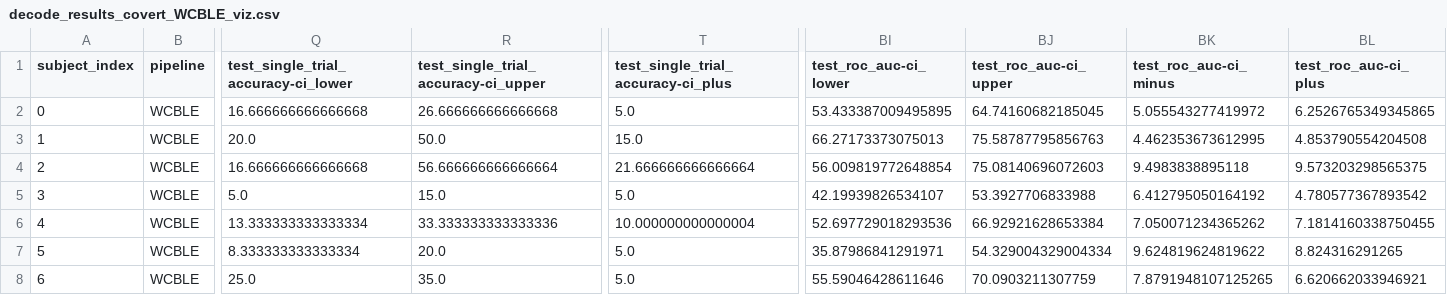
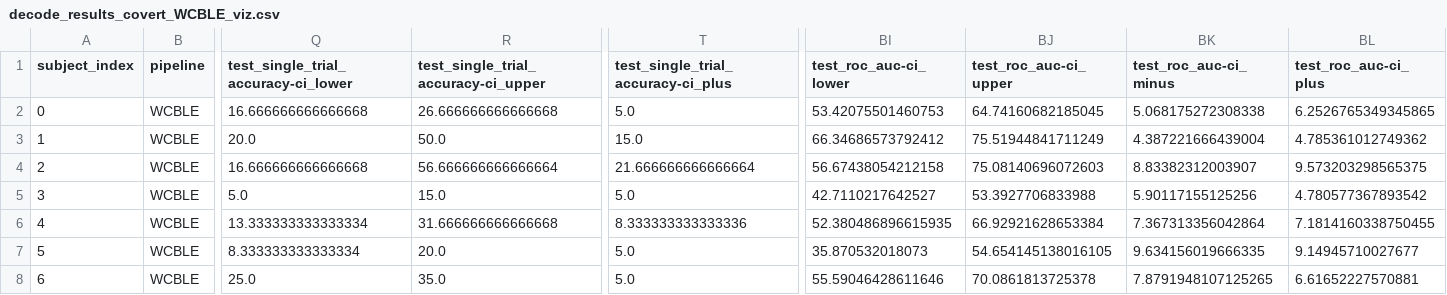
Before and after one commit to arnevdk/sspgi-patient-paper, a CSV file: data/decode_results_covert_WCBLE_viz.csv, drawn as a sheet; only a part is shown, gaps mark what is left out; the diff names each change by its address in the sheet, - before the commit and + after, or states it on an @@ line.

```diff
--- a/data/decode_results_covert_WCBLE_viz.csv
+++ b/data/decode_results_covert_WCBLE_viz.csv
-BI2 (test_roc_auc-ci_lower): 53.433387009495895
+BI2 (test_roc_auc-ci_lower): 53.42075501460753
-BK2 (test_roc_auc-ci_minus): 5.055543277419972
+BK2 (test_roc_auc-ci_minus): 5.068175272308338
-BI3 (test_roc_auc-ci_lower): 66.27173373075013
+BI3 (test_roc_auc-ci_lower): 66.34686573792412
-BJ3 (test_roc_auc-ci_upper): 75.58787795856763
+BJ3 (test_roc_auc-ci_upper): 75.51944841711249
-BK3 (test_roc_auc-ci_minus): 4.462353673612995
+BK3 (test_roc_auc-ci_minus): 4.387221666439004
-BL3 (test_roc_auc-ci_plus): 4.853790554204508
+BL3 (test_roc_auc-ci_plus): 4.785361012749362
-BI4 (test_roc_auc-ci_lower): 56.009819772648854
+BI4 (test_roc_auc-ci_lower): 56.67438054212158
-BK4 (test_roc_auc-ci_minus): 9.4983838895118
+BK4 (test_roc_auc-ci_minus): 8.83382312003907
-BI5 (test_roc_auc-ci_lower): 42.19939826534107
+BI5 (test_roc_auc-ci_lower): 42.7110217642527
-BK5 (test_roc_auc-ci_minus): 6.412795050164192
+BK5 (test_roc_auc-ci_minus): 5.90117155125256
-R6: 33.333333333333336
+R6: 31.666666666666668
-T6: 10.000000000000004
+T6: 8.333333333333336
-BI6 (test_roc_auc-ci_lower): 52.697729018293536
+BI6 (test_roc_auc-ci_lower): 52.380486896615935
-BK6 (test_roc_auc-ci_minus): 7.050071234365262
+BK6 (test_roc_auc-ci_minus): 7.367313356042864
-BI7 (test_roc_auc-ci_lower): 35.87986841291971
+BI7 (test_roc_auc-ci_lower): 35.870532018073
-BJ7 (test_roc_auc-ci_upper): 54.329004329004334
+BJ7 (test_roc_auc-ci_upper): 54.654145138016105
-BK7 (test_roc_auc-ci_minus): 9.624819624819622
+BK7 (test_roc_auc-ci_minus): 9.634156019666335
-BL7 (test_roc_auc-ci_plus): 8.824316291265
+BL7 (test_roc_auc-ci_plus): 9.14945710027677
-BJ8 (test_roc_auc-ci_upper): 70.0903211307759
+BJ8 (test_roc_auc-ci_upper): 70.0861813725378
-BL8 (test_roc_auc-ci_plus): 6.620662033946921
+BL8 (test_roc_auc-ci_plus): 6.61652227570881
```
Also changed, not shown: data/cross_results_covert_covert_viz.csv, data/cross_results_covert_overt_viz.csv, 17 other files.
